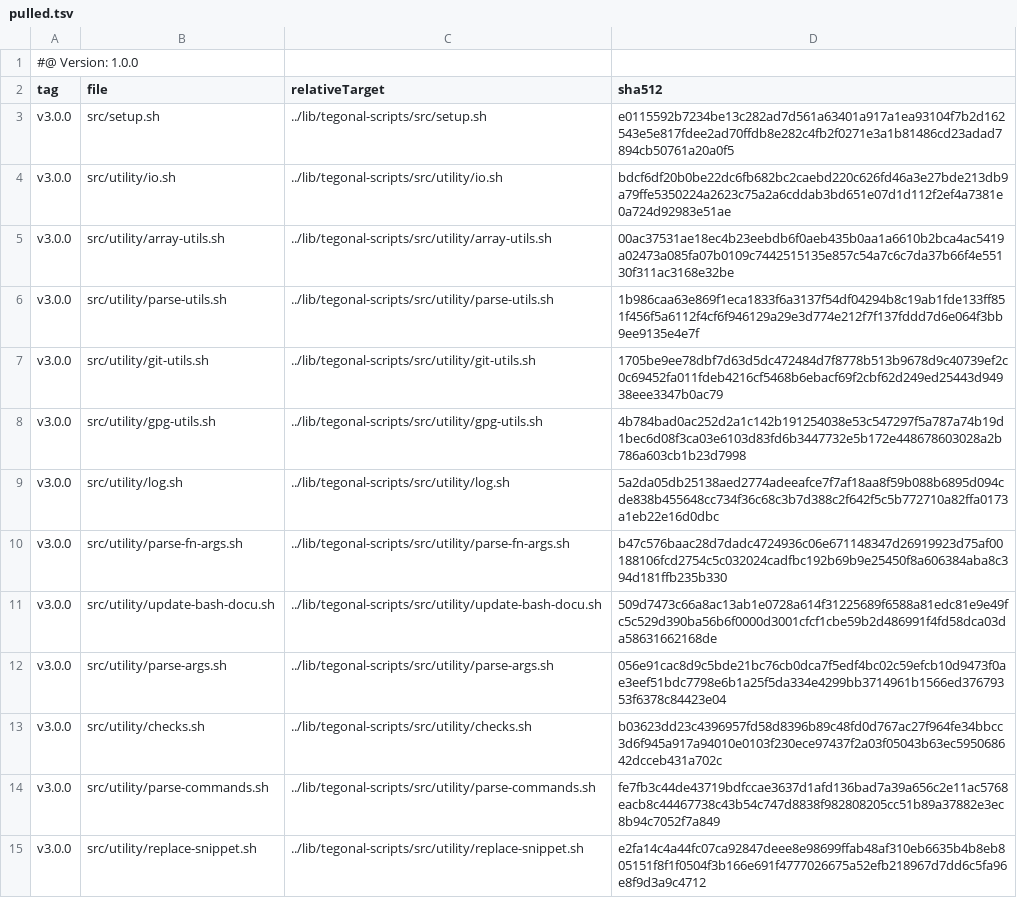
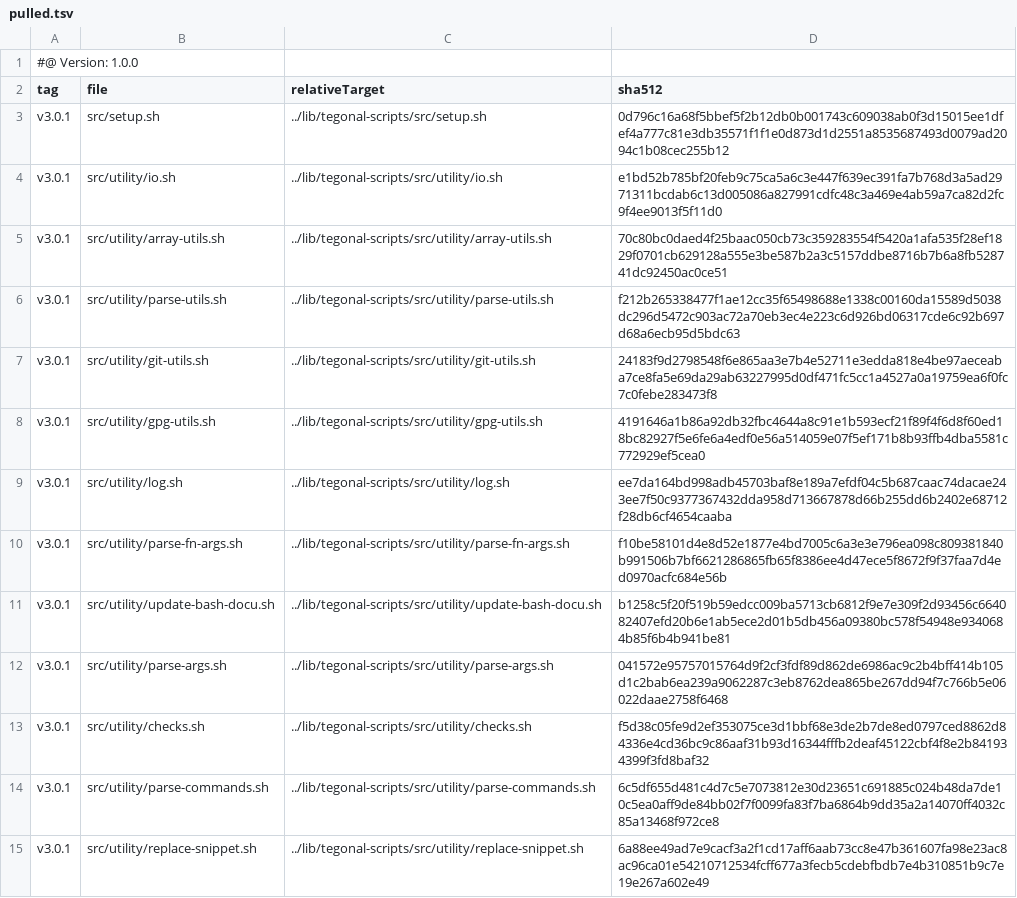
Before and after one commit to tegonal/gt, a TSV file: .gt/remotes/tegonal-scripts/pulled.tsv, drawn as a sheet; only a part is shown; the diff covers the shown part only.

Commit message:
update tegonal-scripts to 3.0.1 due to bug in prepare-next

```diff
--- a/.gt/remotes/tegonal-scripts/pulled.tsv
+++ b/.gt/remotes/tegonal-scripts/pulled.tsv
@@ -2,14 +2,14 @@
 tag	file	relativeTarget	sha512
-v3.0.0	src/setup.sh	../lib/tegonal-scripts/src/setup.sh	e0115592b7234be13c282ad7d561a63401a917a1ea93104f7b2d162543e5e817fdee2ad70ffdb8e282c4fb2f0271e3a1b81486cd23adad7894cb50761a20a0f5
-v3.0.0	src/utility/io.sh	../lib/tegonal-scripts/src/utility/io.sh	bdcf6df20b0be22dc6fb682bc2caebd220c626fd46a3e27bde213db9a79ffe5350224a2623c75a2a6cddab3bd651e07d1d112f2ef4a7381e0a724d92983e51ae
-v3.0.0	src/utility/array-utils.sh	../lib/tegonal-scripts/src/utility/array-utils.sh	00ac37531ae18ec4b23eebdb6f0aeb435b0aa1a6610b2bca4ac5419a02473a085fa07b0109c7442515135e857c54a7c6c7da37b66f4e55130f311ac3168e32be
-v3.0.0	src/utility/parse-utils.sh	../lib/tegonal-scripts/src/utility/parse-utils.sh	1b986caa63e869f1eca1833f6a3137f54df04294b8c19ab1fde133ff851f456f5a6112f4cf6f946129a29e3d774e212f7f137fddd7d6e064f3bb9ee9135e4e7f
-v3.0.0	src/utility/git-utils.sh	../lib/tegonal-scripts/src/utility/git-utils.sh	1705be9ee78dbf7d63d5dc472484d7f8778b513b9678d9c40739ef2c0c69452fa011fdeb4216cf5468b6ebacf69f2cbf62d249ed25443d94938eee3347b0ac79
-v3.0.0	src/utility/gpg-utils.sh	../lib/tegonal-scripts/src/utility/gpg-utils.sh	4b784bad0ac252d2a1c142b191254038e53c547297f5a787a74b19d1bec6d08f3ca03e6103d83fd6b3447732e5b172e448678603028a2b786a603cb1b23d7998
-v3.0.0	src/utility/log.sh	../lib/tegonal-scripts/src/utility/log.sh	5a2da05db25138aed2774adeeafce7f7af18aa8f59b088b6895d094cde838b455648cc734f36c68c3b7d388c2f642f5c5b772710a82ffa0173a1eb22e16d0dbc
-v3.0.0	src/utility/parse-fn-args.sh	../lib/tegonal-scripts/src/utility/parse-fn-args.sh	b47c576baac28d7dadc4724936c06e671148347d26919923d75af00188106fcd2754c5c032024cadfbc192b69b9e25450f8a606384aba8c394d181ffb235b330
-v3.0.0	src/utility/update-bash-docu.sh	../lib/tegonal-scripts/src/utility/update-bash-docu.sh	509d7473c66a8ac13ab1e0728a614f31225689f6588a81edc81e9e49fc5c529d390ba56b6f0000d3001cfcf1cbe59b2d486991f4fd58dca03da58631662168de
-v3.0.0	src/utility/parse-args.sh	../lib/tegonal-scripts/src/utility/parse-args.sh	056e91cac8d9c5bde21bc76cb0dca7f5edf4bc02c59efcb10d9473f0ae3eef51bdc7798e6b1a25f5da334e4299bb3714961b1566ed37679353f6378c84423e04
-v3.0.0	src/utility/checks.sh	../lib/tegonal-scripts/src/utility/checks.sh	b03623dd23c4396957fd58d8396b89c48fd0d767ac27f964fe34bbcc3d6f945a917a94010e0103f230ece97437f2a03f05043b63ec595068642dcceb431a702c
-v3.0.0	src/utility/parse-commands.sh	../lib/tegonal-scripts/src/utility/parse-commands.sh	fe7fb3c44de43719bdfccae3637d1afd136bad7a39a656c2e11ac5768eacb8c44467738c43b54c747d8838f982808205cc51b89a37882e3ec8b94c7052f7a849
-v3.0.0	src/utility/replace-snippet.sh	../lib/tegonal-scripts/src/utility/replace-snippet.sh	e2fa14c4a44fc07ca92847deee8e98699ffab48af310eb6635b4b8eb805151f8f1f0504f3b166e691f4777026675a52efb218967d7dd6c5fa96e8f9d3a9c4712
+v3.0.1	src/setup.sh	../lib/tegonal-scripts/src/setup.sh	0d796c16a68f5bbef5f2b12db0b001743c609038ab0f3d15015ee1dfef4a777c81e3db35571f1f1e0d873d1d2551a8535687493d0079ad2094c1b08cec255b12
+v3.0.1	src/utility/io.sh	../lib/tegonal-scripts/src/utility/io.sh	e1bd52b785bf20feb9c75ca5a6c3e447f639ec391fa7b768d3a5ad2971311bcdab6c13d005086a827991cdfc48c3a469e4ab59a7ca82d2fc9f4ee9013f5f11d0
+v3.0.1	src/utility/array-utils.sh	../lib/tegonal-scripts/src/utility/array-utils.sh	70c80bc0daed4f25baac050cb73c359283554f5420a1afa535f28ef1829f0701cb629128a555e3be587b2a3c5157ddbe8716b7b6a8fb528741dc92450ac0ce51
+v3.0.1	src/utility/parse-utils.sh	../lib/tegonal-scripts/src/utility/parse-utils.sh	f212b265338477f1ae12cc35f65498688e1338c00160da15589d5038dc296d5472c903ac72a70eb3ec4e223c6d926bd06317cde6c92b697d68a6ecb95d5bdc63
+v3.0.1	src/utility/git-utils.sh	../lib/tegonal-scripts/src/utility/git-utils.sh	24183f9d2798548f6e865aa3e7b4e52711e3edda818e4be97aeceaba7ce8fa5e69da29ab63227995d0df471fc5cc1a4527a0a19759ea6f0fc7c0febe283473f8
+v3.0.1	src/utility/gpg-utils.sh	../lib/tegonal-scripts/src/utility/gpg-utils.sh	4191646a1b86a92db32fbc4644a8c91e1b593ecf21f89f4f6d8f60ed18bc82927f5e6fe6a4edf0e56a514059e07f5ef171b8b93ffb4dba5581c772929ef5cea0
+v3.0.1	src/utility/log.sh	../lib/tegonal-scripts/src/utility/log.sh	ee7da164bd998adb45703baf8e189a7efdf04c5b687caac74dacae243ee7f50c9377367432dda958d713667878d66b255dd6b2402e68712f28db6cf4654caaba
+v3.0.1	src/utility/parse-fn-args.sh	../lib/tegonal-scripts/src/utility/parse-fn-args.sh	f10be58101d4e8d52e1877e4bd7005c6a3e3e796ea098c809381840b991506b7bf6621286865fb65f8386ee4d47ece5f8672f9f37faa7d4ed0970acfc684e56b
+v3.0.1	src/utility/update-bash-docu.sh	../lib/tegonal-scripts/src/utility/update-bash-docu.sh	b1258c5f20f519b59edcc009ba5713cb6812f9e7e309f2d93456c664082407efd20b6e1ab5ece2d01b5db456a09380bc578f54948e9340684b85f6b4b941be81
+v3.0.1	src/utility/parse-args.sh	../lib/tegonal-scripts/src/utility/parse-args.sh	041572e95757015764d9f2cf3fdf89d862de6986ac9c2b4bff414b105d1c2bab6ea239a9062287c3eb8762dea865be267dd94f7c766b5e06022daae2758f6468
+v3.0.1	src/utility/checks.sh	../lib/tegonal-scripts/src/utility/checks.sh	f5d38c05fe9d2ef353075ce3d1bbf68e3de2b7de8ed0797ced8862d84336e4cd36bc9c86aaf31b93d16344fffb2deaf45122cbf4f8e2b841934399f3fd8baf32
+v3.0.1	src/utility/parse-commands.sh	../lib/tegonal-scripts/src/utility/parse-commands.sh	6c5df655d481c4d7c5e7073812e30d23651c691885c024b48da7de10c5ea0aff9de84bb02f7f0099fa83f7ba6864b9dd35a2a14070ff4032c85a13468f972ce8
+v3.0.1	src/utility/replace-snippet.sh	../lib/tegonal-scripts/src/utility/replace-snippet.sh	6a88ee49ad7e9cacf3a2f1cd17aff6aab73cc8e47b361607fa98e23ac8ac96ca01e54210712534fcff677a3fecb5cdebfbdb7e4b310851b9c7e19e267a602e49
```
Also changed, not shown: 42 edited cells elsewhere in this file, 34 other files.
